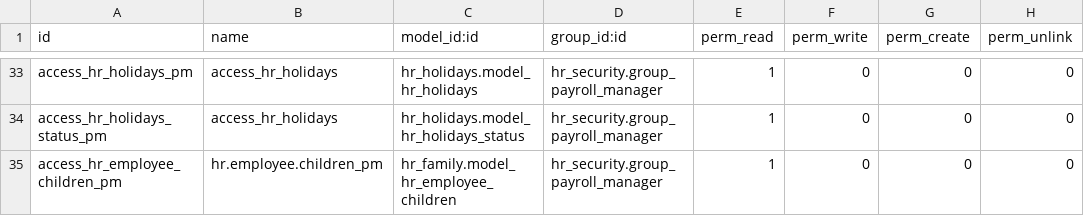
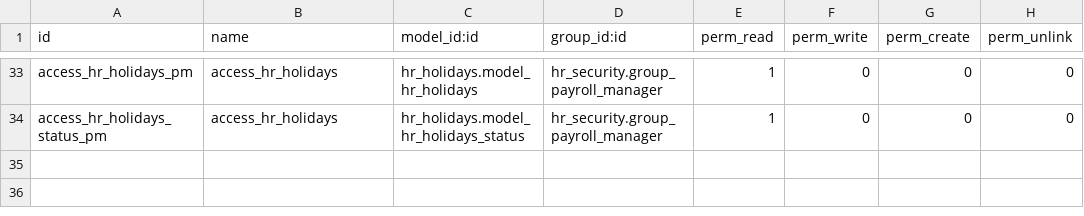
Before and after one commit to OCA/hr, a CSV file: hr_payroll_period/security/ir.model.access.csv, drawn as a sheet; only a part is shown, gaps mark what is left out; the diff names each change by its address in the sheet, - before the commit and + after, or states it on an @@ line.

Commit message:
Remove access right dependent on non-declared dependency

```diff
--- a/hr_payroll_period/security/ir.model.access.csv
+++ b/hr_payroll_period/security/ir.model.access.csv
-row 35: access_hr_employee_children_pm | hr.employee.children_pm | hr_family.model_hr_employee_children | hr_security.group_payroll_manager | 1 | 0 | 0 | 0
```
